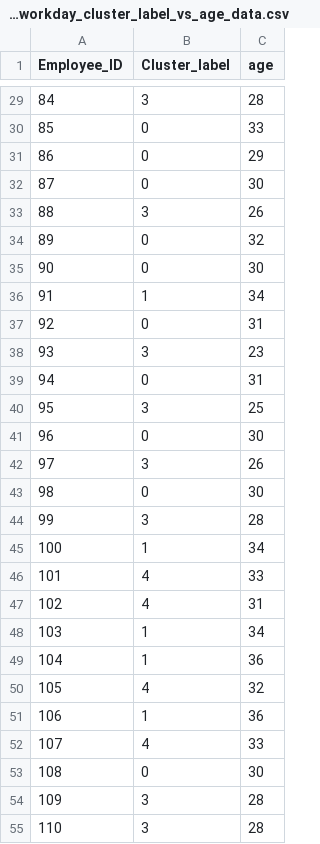
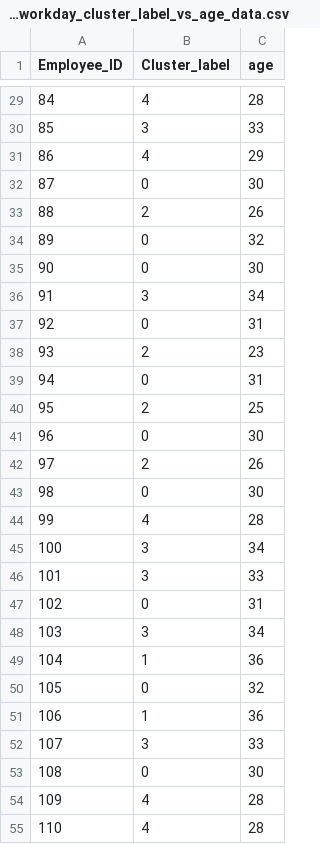
Before and after one commit to lakshmansierra/poc_logistic_regression, a CSV file: 03-Resignation-Predictor/2_3_am_workday_cluster_label_vs_age_data/2_3_am_workday_cluster_label_vs_age_data.csv, drawn as a sheet; only a part is shown, gaps mark what is left out; the diff covers the shown part only.

```diff
--- a/03-Resignation-Predictor/2_3_am_workday_cluster_label_vs_age_data/2_3_am_workday_cluster_label_vs_age_data.csv
+++ b/03-Resignation-Predictor/2_3_am_workday_cluster_label_vs_age_data/2_3_am_workday_cluster_label_vs_age_data.csv
@@ -29,27 +29,27 @@ Employee_ID,Cluster_label,age
-84,3,28
-85,0,33
-86,0,29
+84,4,28
+85,3,33
+86,4,29
 87,0,30
-88,3,26
+88,2,26
 89,0,32
 90,0,30
-91,1,34
+91,3,34
 92,0,31
-93,3,23
+93,2,23
 94,0,31
-95,3,25
+95,2,25
 96,0,30
-97,3,26
+97,2,26
 98,0,30
-99,3,28
-100,1,34
-101,4,33
-102,4,31
-103,1,34
+99,4,28
+100,3,34
+101,3,33
+102,0,31
+103,3,34
 104,1,36
-105,4,32
+105,0,32
 106,1,36
-107,4,33
+107,3,33
 108,0,30
-109,3,28
-110,3,28
+109,4,28
+110,4,28
```
Also changed, not shown: 55 edited cells elsewhere in this file, 03-Resignation-Predictor/2_1_am_workday_elbow_analysis_data/2_1_am_workday_elbow_analysis_data.csv, 03-Resignation-Predictor/2_5_am_workday_cluster_1_updated_data/2_5_am_workday_cluster_1_updated_data.csv, 3 other files.
